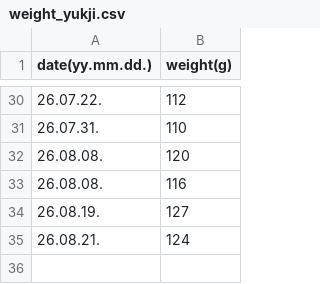
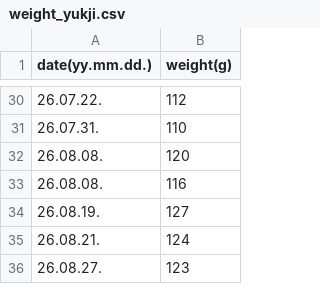
Before and after one commit to seminarNotes/yukji, a CSV file: assets/weight_yukji.csv, drawn as a sheet; only a part is shown, gaps mark what is left out; the diff names each change by its address in the sheet, - before the commit and + after, or states it on an @@ line.

Commit message:
Update weight_yukji.csv

```diff
--- a/assets/weight_yukji.csv
+++ b/assets/weight_yukji.csv
+row 36: 26.08.27. | 123
```
